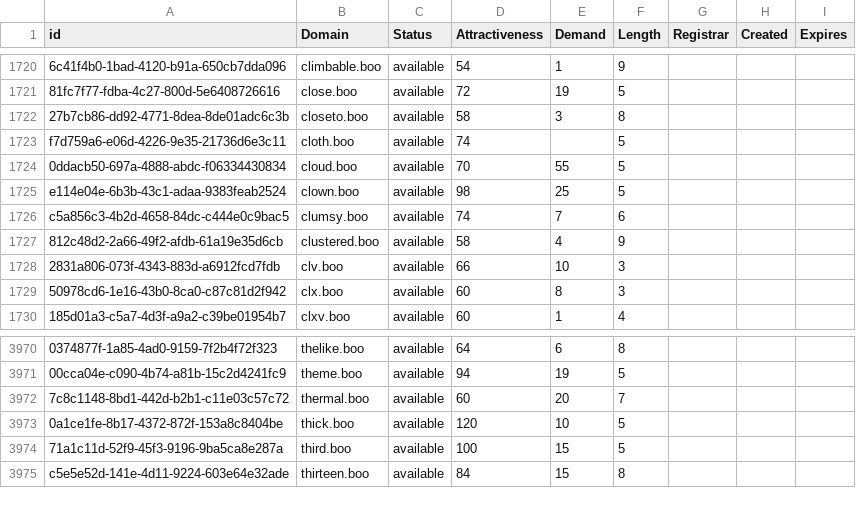
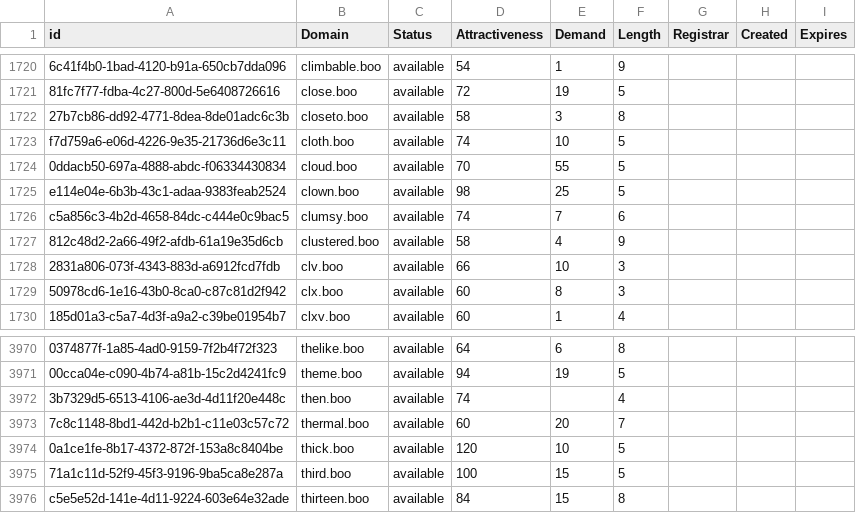
Before and after one commit to UniqueDomains/boo-oneword-domains, a CSV file: boo.csv, drawn as a sheet; only a part is shown, gaps mark what is left out; the diff names each change by its address in the sheet, - before the commit and + after, or states it on an @@ line.

Commit message:
Domains update

```diff
--- a/boo.csv
+++ b/boo.csv
-E1723 (Demand): (empty)
+E1723 (Demand): 10
+row 3972: 3b7329d5-6513-4106-ae3d-4d11f20e448c | then.boo | available | 74 |  | 4
```
Also changed, not shown: 2 other files.
